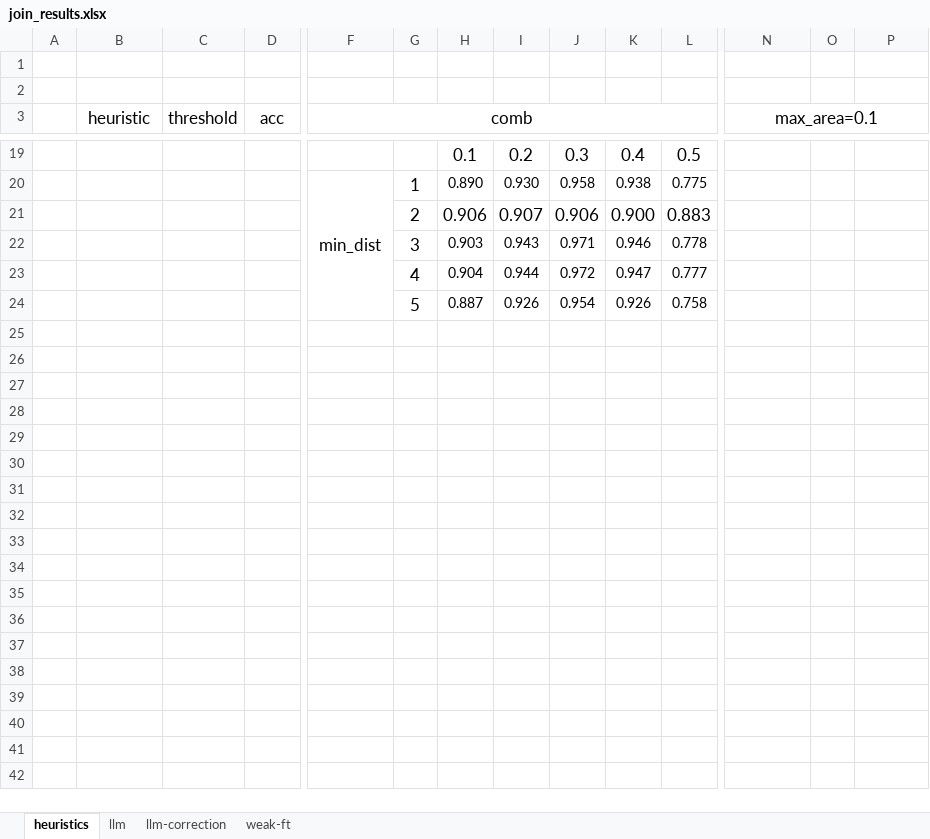
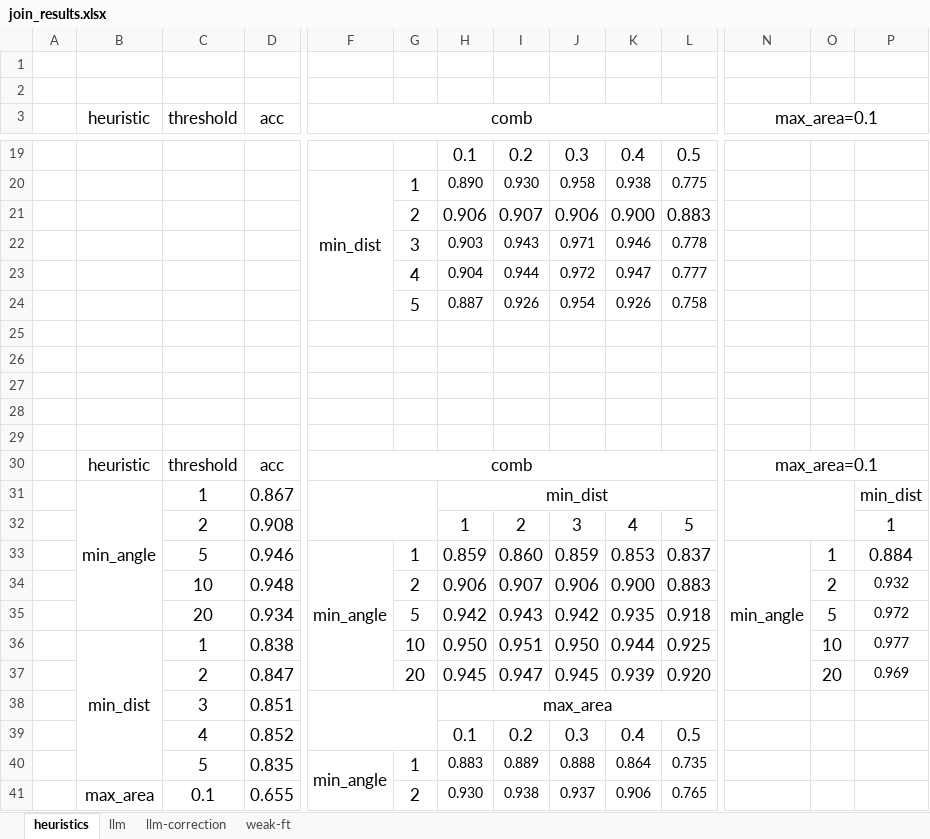
Before and after one commit to BeanHam/2024-spatial-data-integration, an Excel workbook: misc/join_results.xlsx, sheet heuristics, drawn as a sheet; only a part is shown, gaps mark what is left out; values as stored, in another font and other column widths than the file's, no borders; conditional formats not drawn; rows hold the shown columns only; the diff covers the shown part only; the diff names each change by its address in the sheet, - before the commit and + after, or states it on an @@ line.

Commit message:
updated area results

```diff
--- a/misc/join_results.xlsx (sheet heuristics)
+++ b/misc/join_results.xlsx (sheet heuristics)
+row 25: (empty)
+row 26: (empty)
+row 27: (empty)
+row 28: (empty)
+row 29: (empty)
+row 30:  | heuristic | threshold | acc | comb |  |  |  |  |  |  | max_area=0.1
+row 31:  | min_angle | 1 | 0.867 |  |  | min_dist |  |  |  |  |  |  | min_dist
+row 32:  |  | 2 | 0.908 |  |  | 1 | 2 | 3 | 4 | 5 |  |  | 1
+row 33:  |  | 5 | 0.946 | min_angle | 1 | 0.859 | 0.860 | 0.859 | 0.853 | 0.837 | min_angle | 1 | 0.884
+row 34:  |  | 10 | 0.948 |  | 2 | 0.906 | 0.907 | 0.906 | 0.900 | 0.883 |  | 2 | 0.932
+row 35:  |  | 20 | 0.934 |  | 5 | 0.942 | 0.943 | 0.942 | 0.935 | 0.918 |  | 5 | 0.972
+row 36:  | min_dist | 1 | 0.838 |  | 10 | 0.950 | 0.951 | 0.950 | 0.944 | 0.925 |  | 10 | 0.977
+row 37:  |  | 2 | 0.847 |  | 20 | 0.945 | 0.947 | 0.945 | 0.939 | 0.920 |  | 20 | 0.969
+row 38:  |  | 3 | 0.851 |  |  | max_area
+row 39:  |  | 4 | 0.852 |  |  | 0.1 | 0.2 | 0.3 | 0.4 | 0.5
+row 40:  |  | 5 | 0.835 | min_angle | 1 | 0.883 | 0.889 | 0.888 | 0.864 | 0.735
+row 41:  | max_area | 0.1 | 0.655 |  | 2 | 0.930 | 0.938 | 0.937 | 0.906 | 0.765
```
Also changed, not shown: 10 added rows elsewhere in this sheet, sheet llm, 36 other files.
